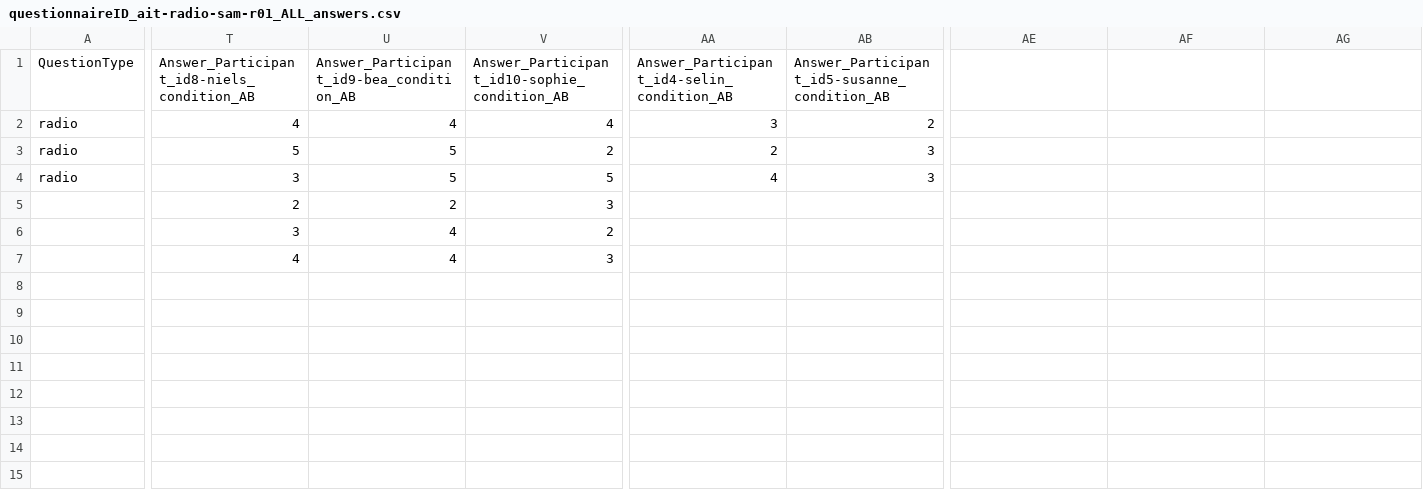
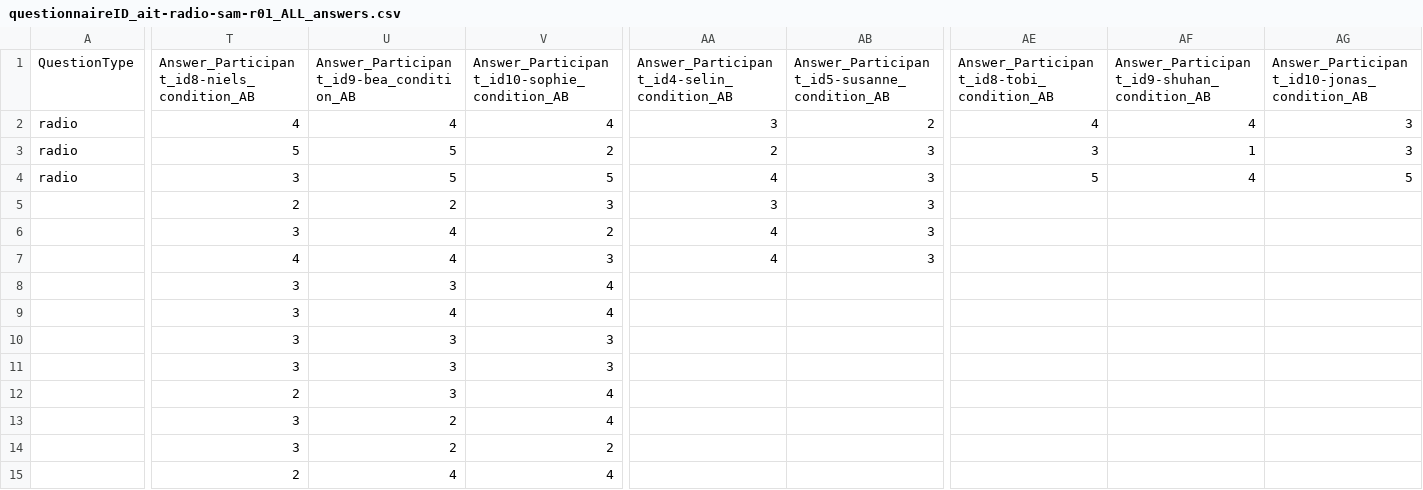
Before and after one commit to HfG-Offenbach/ai-trust, a CSV file: Assets/Questionnaires/Data/Answers/questionnaireID_ait-radio-sam-r01_ALL_answers.csv, drawn as a sheet; only a part is shown, gaps mark what is left out; the diff covers the shown part only; the diff names each change by its address in the sheet, - before the commit and + after, or states it on an @@ line.

```diff
--- a/Assets/Questionnaires/Data/Answers/questionnaireID_ait-radio-sam-r01_ALL_answers.csv
+++ b/Assets/Questionnaires/Data/Answers/questionnaireID_ait-radio-sam-r01_ALL_answers.csv
-AE1: (empty)
+AE1: Answer_Participant_id8-tobi_condition_AB
-AF1: (empty)
+AF1: Answer_Participant_id9-shuhan_condition_AB
-AG1: (empty)
+AG1: Answer_Participant_id10-jonas_condition_AB
-AE2: (empty)
+AE2: 4
-AF2: (empty)
+AF2: 4
-AG2:AG3: (empty)
+AG2:AG3: 3
-AE3: (empty)
+AE3: 3
-AF3: (empty)
+AF3: 1
-AE4: (empty)
+AE4: 5
-AF4: (empty)
+AF4: 4
-AG4: (empty)
+AG4: 5
-AA5: (empty)
+AA5: 3
-AB5:AB7: (empty)
+AB5:AB7: 3
-AA6:AA7: (empty)
+AA6:AA7: 4
-T8:T11: (empty)
+T8:T11: 3
-U8: (empty)
+U8: 3
-V8:V9: (empty)
+V8:V9: 4
-U9: (empty)
+U9: 4
-U10:U12: (empty)
+U10:U12: 3
-V10:V11: (empty)
+V10:V11: 3
-T12: (empty)
+T12: 2
-V12:V13: (empty)
+V12:V13: 4
-T13:T14: (empty)
+T13:T14: 3
-U13:U14: (empty)
+U13:U14: 2
-V14: (empty)
+V14: 2
-T15: (empty)
+T15: 2
-U15: (empty)
+U15: 4
-V15: (empty)
+V15: 4
```
Also changed, not shown: 69 edited cells elsewhere in this file, Assets/CSV/AITRUST-Experiment-Timestamps-Output day 2.csv, 9 other files.
